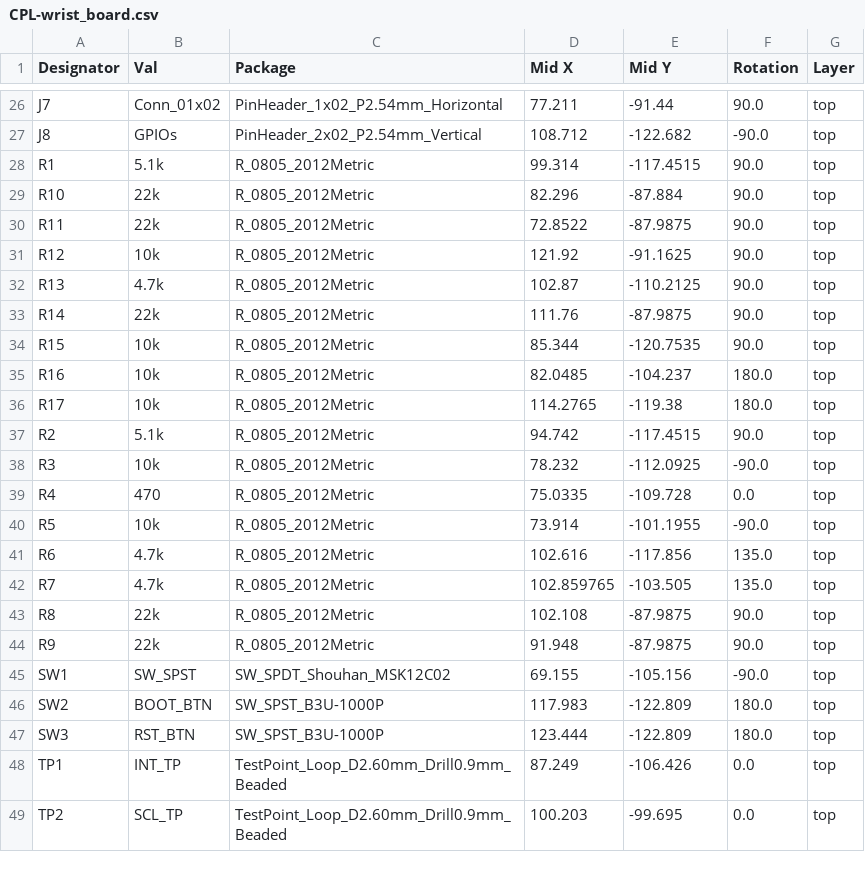
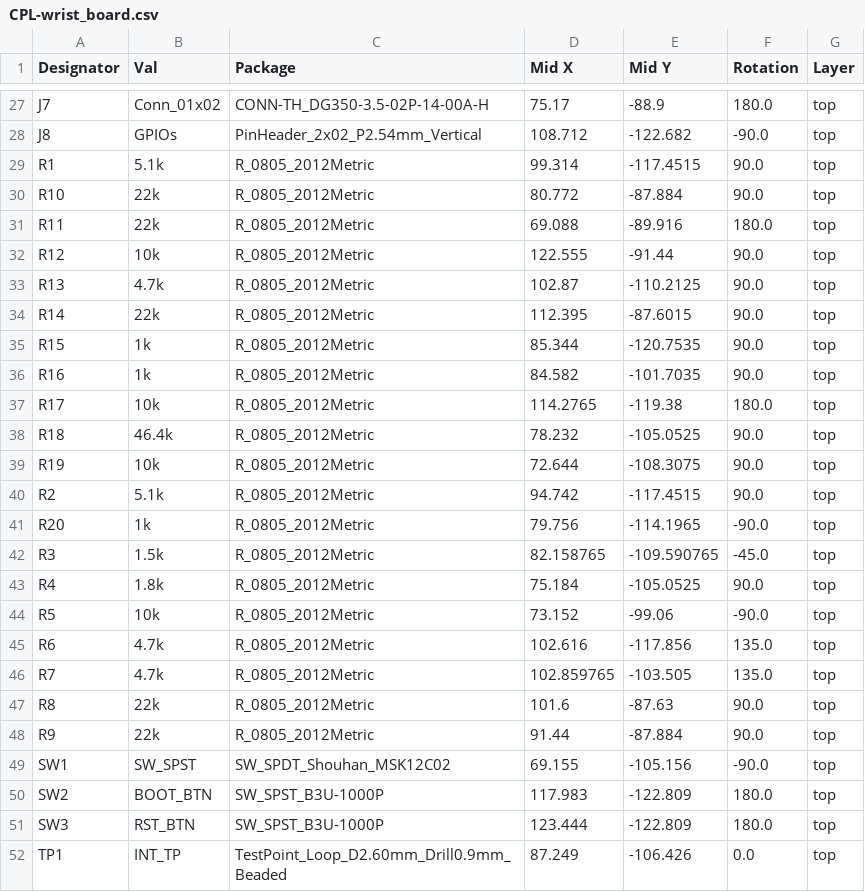
Before and after one commit to byteforcebuilds/ASL_Gloves_RV1, a CSV file: hardware/wrist_board/jlcpcb/production_files/CPL-wrist_board.csv, drawn as a sheet; only a part is shown, gaps mark what is left out; the shorter side is filled out with more unchanged rows; addresses are those after the commit; the diff covers the shown part only; the diff names each change by its address in the sheet, - before the commit and + after, or states it on an @@ line.

```diff
--- a/hardware/wrist_board/jlcpcb/production_files/CPL-wrist_board.csv
+++ b/hardware/wrist_board/jlcpcb/production_files/CPL-wrist_board.csv
-C27 (Package): PinHeader_1x02_P2.54mm_Horizontal
+C27 (Package): CONN-TH_DG350-3.5-02P-14-00A-H
-D27 (Mid X): 77.211
+D27 (Mid X): 75.17
-E27 (Mid Y): -91.44
+E27 (Mid Y): -88.9
-F27 (Rotation): 90.0
+F27 (Rotation): 180.0
-D30 (Mid X): 82.296
+D30 (Mid X): 80.772
-D31 (Mid X): 72.8522
+D31 (Mid X): 69.088
-E31 (Mid Y): -87.9875
+E31 (Mid Y): -89.916
-F31 (Rotation): 90.0
+F31 (Rotation): 180.0
-D32 (Mid X): 121.92
+D32 (Mid X): 122.555
-E32 (Mid Y): -91.1625
+E32 (Mid Y): -91.44
-D34 (Mid X): 111.76
+D34 (Mid X): 112.395
-E34 (Mid Y): -87.9875
+E34 (Mid Y): -87.6015
-B35:B36 (Val): 10k
+B35:B36 (Val): 1k
-D36 (Mid X): 82.0485
+D36 (Mid X): 84.582
-E36 (Mid Y): -104.237
+E36 (Mid Y): -101.7035
-F36 (Rotation): 180.0
+F36 (Rotation): 90.0
+row 38: R18 | 46.4k | R_0805_2012Metric | 78.232 | -105.0525 | 90.0 | top
+row 39: R19 | 10k | R_0805_2012Metric | 72.644 | -108.3075 | 90.0 | top
+row 41: R20 | 1k | R_0805_2012Metric | 79.756 | -114.1965 | -90.0 | top
-B42 (Val): 10k
+B42 (Val): 1.5k
-D42 (Mid X): 78.232
+D42 (Mid X): 82.158765
-E42 (Mid Y): -112.0925
+E42 (Mid Y): -109.590765
-F42 (Rotation): -90.0
+F42 (Rotation): -45.0
-B43 (Val): 470
+B43 (Val): 1.8k
-D43 (Mid X): 75.0335
+D43 (Mid X): 75.184
-E43 (Mid Y): -109.728
+E43 (Mid Y): -105.0525
-F43 (Rotation): 0.0
+F43 (Rotation): 90.0
-D44 (Mid X): 73.914
+D44 (Mid X): 73.152
-E44 (Mid Y): -101.1955
+E44 (Mid Y): -99.06
-D47 (Mid X): 102.108
+D47 (Mid X): 101.6
-E47 (Mid Y): -87.9875
+E47 (Mid Y): -87.63
-D48 (Mid X): 91.948
+D48 (Mid X): 91.44
-E48 (Mid Y): -87.9875
+E48 (Mid Y): -87.884
```
Also changed, not shown: 1 added row and 53 edited cells elsewhere in this file, hardware/wrist_board/jlcpcb/production_files/BOM-wrist_board.csv, 48 other files.
